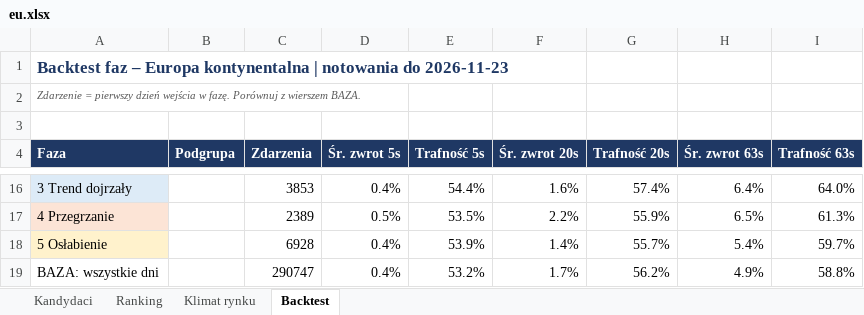
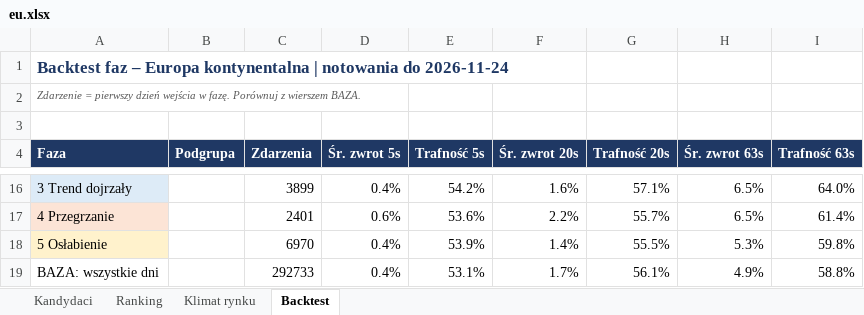
Before and after one commit to akceleratorbiz/skaner-trendu, an Excel workbook: results/regiony/eu.xlsx, sheet Backtest, drawn as a sheet; only a part is shown, gaps mark what is left out; values as stored, in another font and other column widths than the file's, no borders; removed rows and columns are numbered as before the commit, all else as after; the diff covers the shown part only; the diff names each change by its address in the sheet, - before the commit and + after, or states it on an @@ line.

```diff
--- a/results/regiony/eu.xlsx (sheet Backtest)
+++ b/results/regiony/eu.xlsx (sheet Backtest)
-A1 (Faza): …notowania do 2026-11-23
+A1 (Faza): …notowania do 2026-11-24
-C16 (Zdarzenia): 3853
+C16 (Zdarzenia): 3899
-E16 (Trafność 5s): 54.4%
+E16 (Trafność 5s): 54.2%
-G16 (Trafność 20s): 57.4%
+G16 (Trafność 20s): 57.1%
-H16 (Śr. zwrot 63s): 6.4%
+H16 (Śr. zwrot 63s): 6.5%
-row 17: 4 Przegrzanie |  | 2389 | 0.5% | 53.5% | 2.2% | 55.9% | 6.5% | 61.3%
-row 18: 5 Osłabienie |  | 6928 | 0.4% | 53.9% | 1.4% | 55.7% | 5.4% | 59.7%
+row 17: 4 Przegrzanie |  | 2401 | 0.6% | 53.6% | 2.2% | 55.7% | 6.5% | 61.4%
+row 18: 5 Osłabienie |  | 6970 | 0.4% | 53.9% | 1.4% | 55.5% | 5.3% | 59.8%
-C19 (Zdarzenia): 290747
+C19 (Zdarzenia): 292733
-E19 (Trafność 5s): 53.2%
+E19 (Trafność 5s): 53.1%
-G19 (Trafność 20s): 56.2%
+G19 (Trafność 20s): 56.1%
```
Also changed, not shown: 6 added rows, 6 removed rows and 19 edited cells elsewhere in this sheet, sheet Ranking, sheet Kandydaci, sheet Klimat rynku, results/regiony/apac.xlsx, results/regiony/jp.xlsx, 17 other files.
